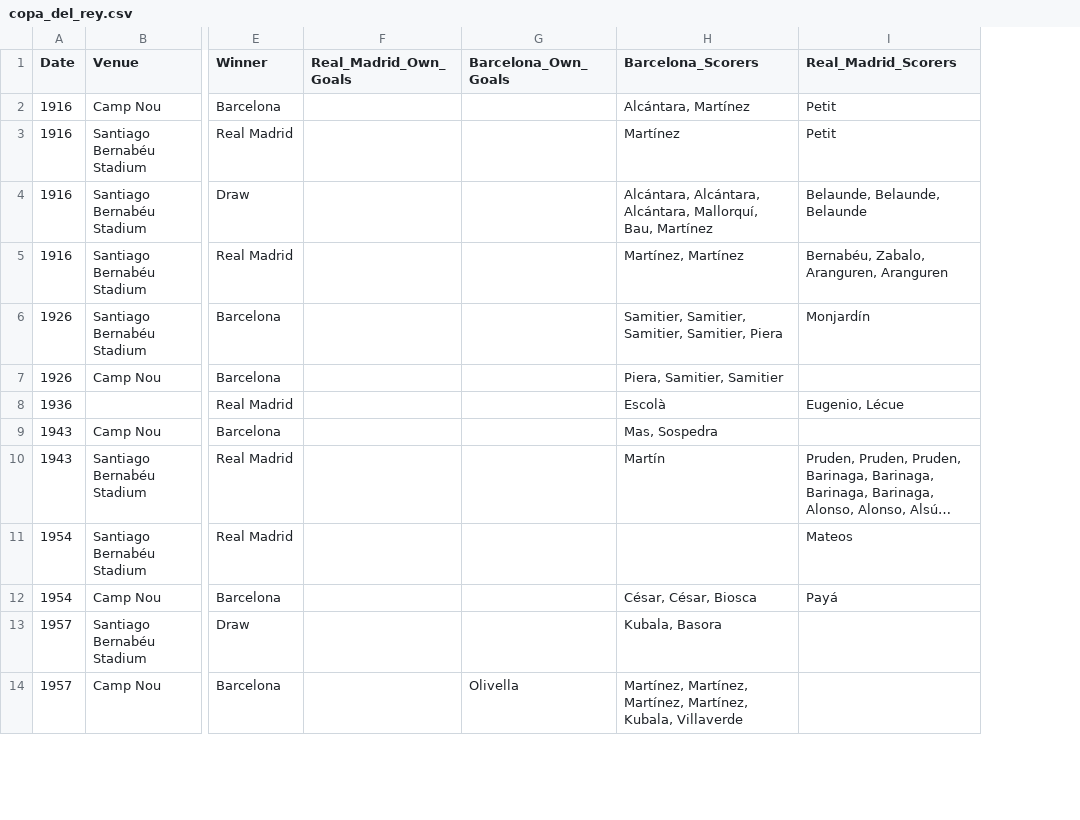
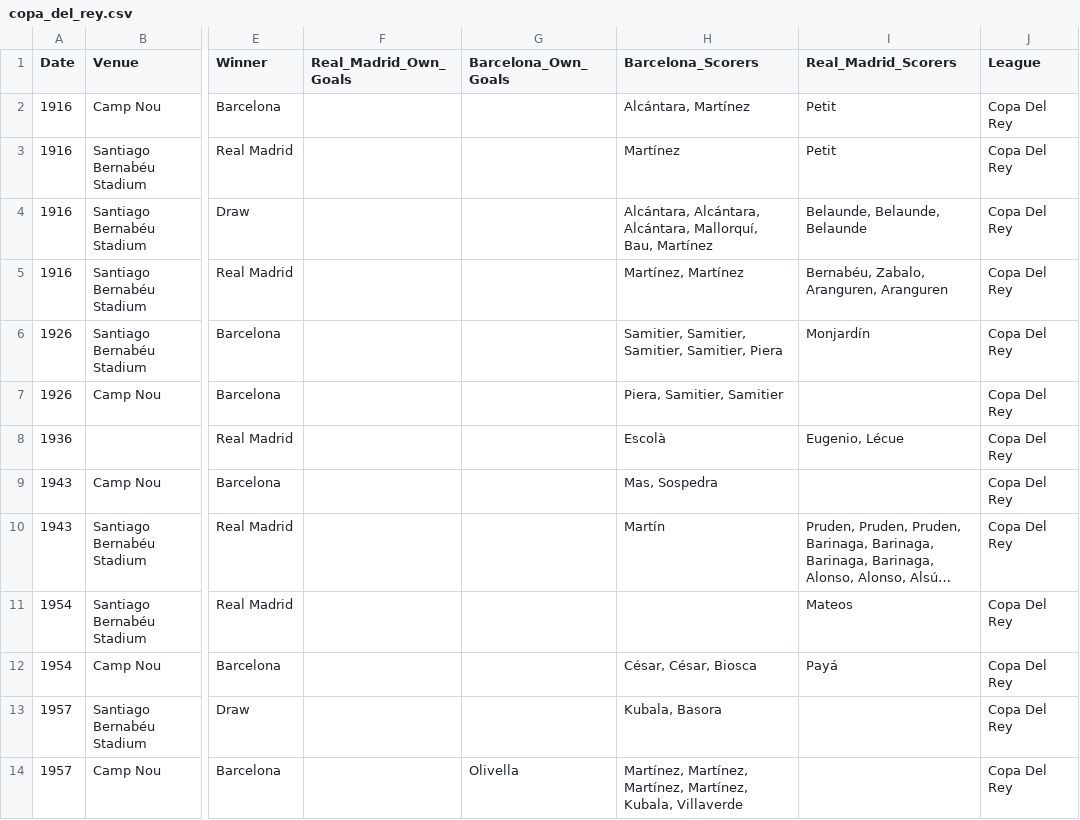
Before and after one commit to sk7-dev/Data_Analysis_and_Modelling, a CSV file: Python/web_scraping/el_clasico/Datasets/Cleaned_ds/copa_del_rey.csv, drawn as a sheet; only a part is shown, gaps mark what is left out; long unchanged cells end in …; the diff names each change by its address in the sheet, - before the commit and + after, or states it on an @@ line.

```diff
--- a/Python/web_scraping/el_clasico/Datasets/Cleaned_ds/copa_del_rey.csv
+++ b/Python/web_scraping/el_clasico/Datasets/Cleaned_ds/copa_del_rey.csv
+column J (League), rows 2-14: all Copa Del Rey
```
Also changed, not shown: Python/web_scraping/el_clasico/Datasets/Cleaned_ds/coronacion.csv, Python/web_scraping/el_clasico/Datasets/Cleaned_ds/la_liga.csv, 4 other files.
